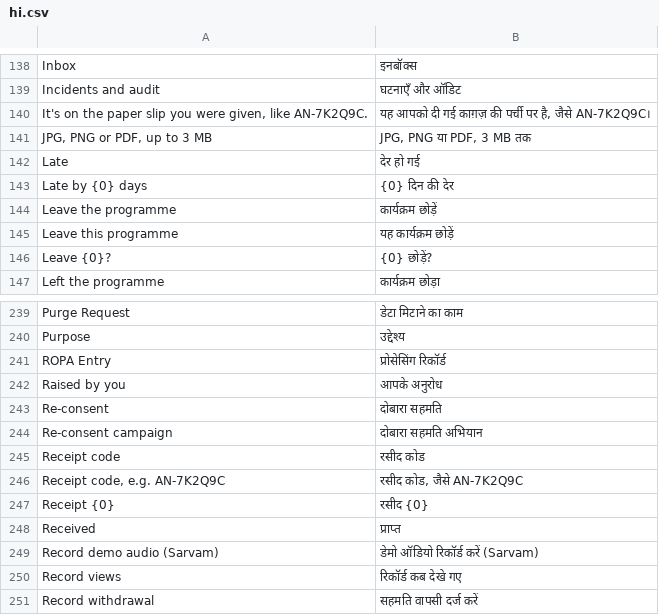
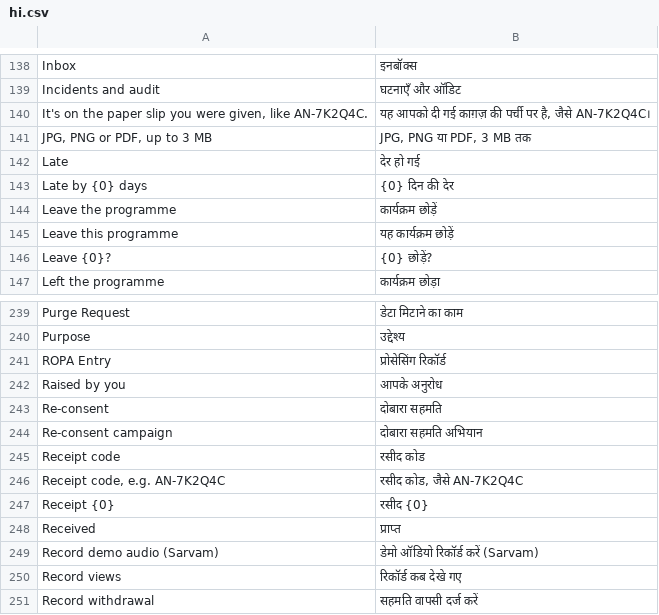
Before and after one commit to sunandan89/anumati, a CSV file: anumati/translations/hi.csv, drawn as a sheet; only a part is shown, gaps mark what is left out.

```diff
--- a/anumati/translations/hi.csv
+++ b/anumati/translations/hi.csv
@@ -139,3 +139,3 @@ Inbox,इनबॉक्स
 Incidents and audit,घटनाएँ और ऑडिट
-"It's on the paper slip you were given, like AN-7K2Q9C.","यह आपको दी गई काग़ज़ की पर्ची पर है, जैसे AN-7K2Q9C।"
+"It's on the paper slip you were given, like AN-7K2Q4C.","यह आपको दी गई काग़ज़ की पर्ची पर है, जैसे AN-7K2Q4C।"
 "JPG, PNG or PDF, up to 3 MB","JPG, PNG या PDF, 3 MB तक"
@@ -245,3 +245,3 @@ Re-consent campaign,दोबारा सहमति अभियान
 Receipt code,रसीद कोड
-"Receipt code, e.g. AN-7K2Q9C","रसीद कोड, जैसे AN-7K2Q9C"
+"Receipt code, e.g. AN-7K2Q4C","रसीद कोड, जैसे AN-7K2Q4C"
 Receipt {0},रसीद {0}
```
Also changed, not shown: 8 other files.
